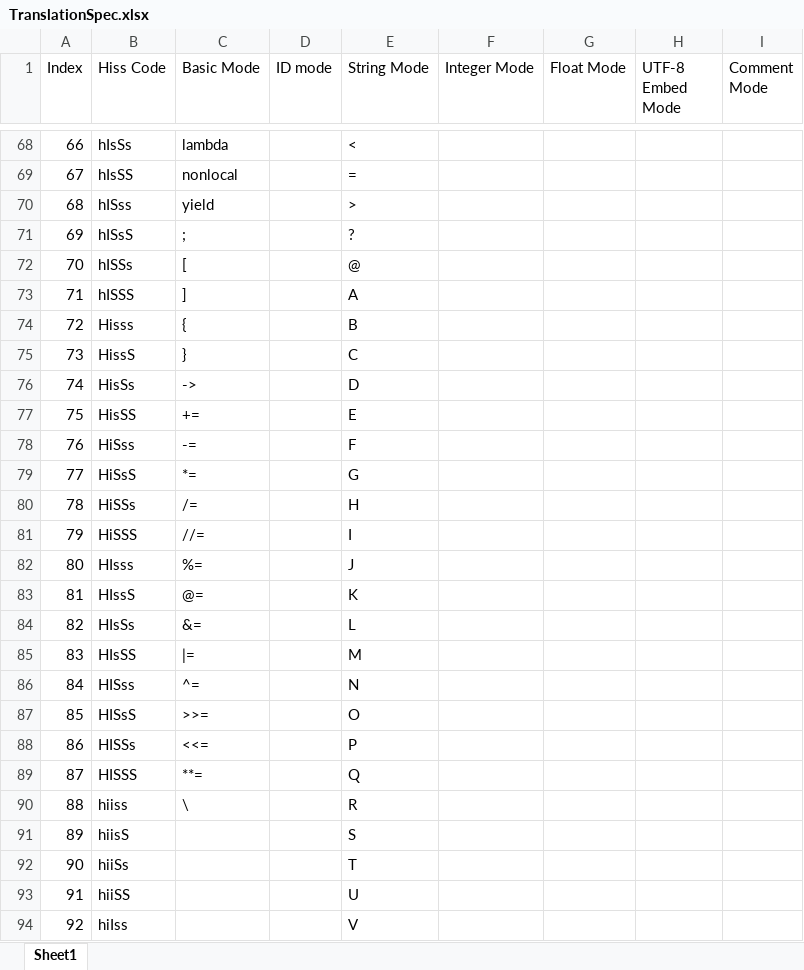
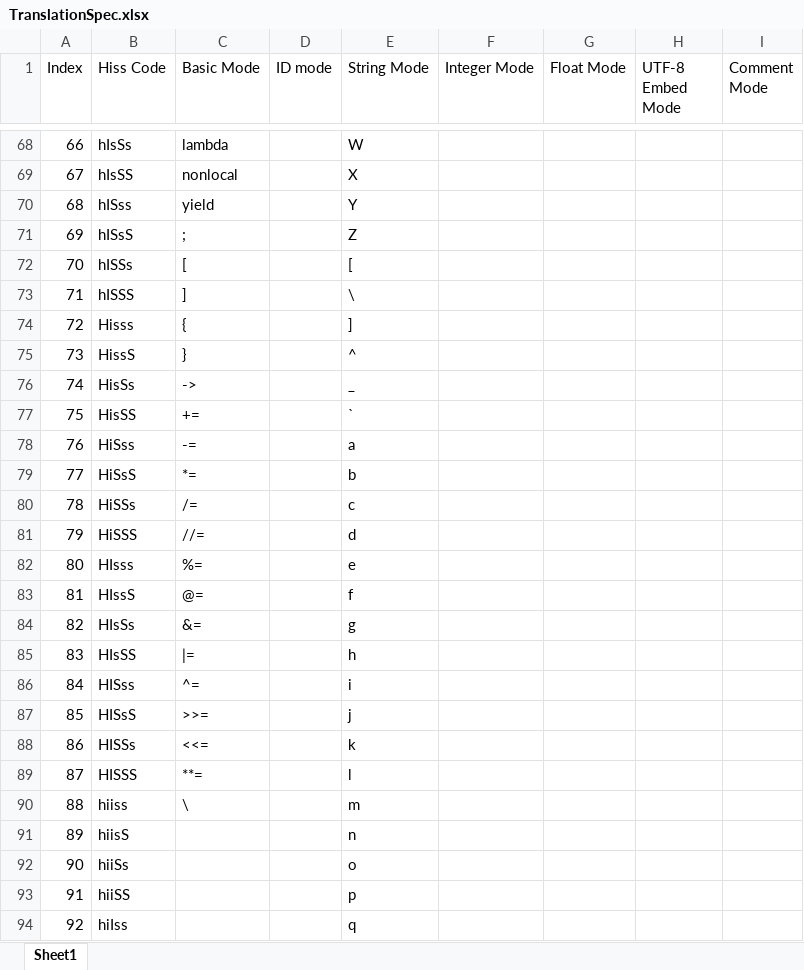
Before and after one commit to lawruble13/TruePython, an Excel workbook: TranslationSpec.xlsx, sheet Sheet1, drawn as a sheet; only a part is shown, gaps mark what is left out; values as stored, in another font and other column widths than the file's, no borders; the diff covers the shown part only; the diff names each change by its address in the sheet, - before the commit and + after, or states it on an @@ line.

```diff
--- a/TranslationSpec.xlsx (sheet Sheet1)
+++ b/TranslationSpec.xlsx (sheet Sheet1)
-E68 (String Mode): <
+E68 (String Mode): W
-E69 (String Mode): =
+E69 (String Mode): X
-E70 (String Mode): >
+E70 (String Mode): Y
-E71 (String Mode): ?
+E71 (String Mode): Z
-E72 (String Mode): @
+E72 (String Mode): [
-E73 (String Mode): A
+E73 (String Mode): \
-E74 (String Mode): B
+E74 (String Mode): ]
-E75 (String Mode): C
+E75 (String Mode): ^
-E76 (String Mode): D
+E76 (String Mode): _
-E77 (String Mode): E
+E77 (String Mode): `
-E78 (String Mode): F
+E78 (String Mode): a
-E79 (String Mode): G
+E79 (String Mode): b
-E80 (String Mode): H
+E80 (String Mode): c
-E81 (String Mode): I
+E81 (String Mode): d
-E82 (String Mode): J
+E82 (String Mode): e
-E83 (String Mode): K
+E83 (String Mode): f
-E84 (String Mode): L
+E84 (String Mode): g
-E85 (String Mode): M
+E85 (String Mode): h
-E86 (String Mode): N
+E86 (String Mode): i
-E87 (String Mode): O
+E87 (String Mode): j
-E88 (String Mode): P
+E88 (String Mode): k
-E89 (String Mode): Q
+E89 (String Mode): l
-E90 (String Mode): R
+E90 (String Mode): m
-E91 (String Mode): S
+E91 (String Mode): n
-E92 (String Mode): T
+E92 (String Mode): o
-E93 (String Mode): U
+E93 (String Mode): p
-E94 (String Mode): V
+E94 (String Mode): q
```
Also changed, not shown: 73 edited cells elsewhere in this sheet, 2 other files.
